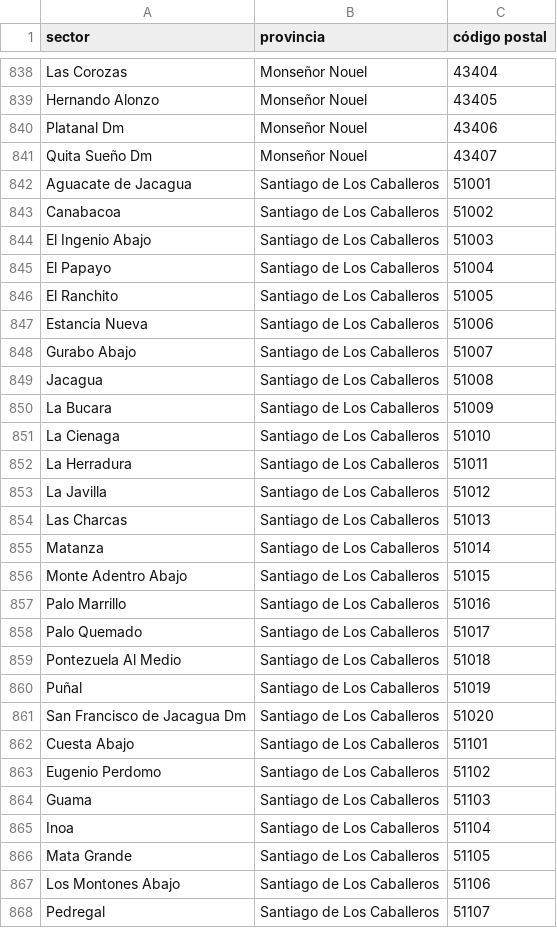
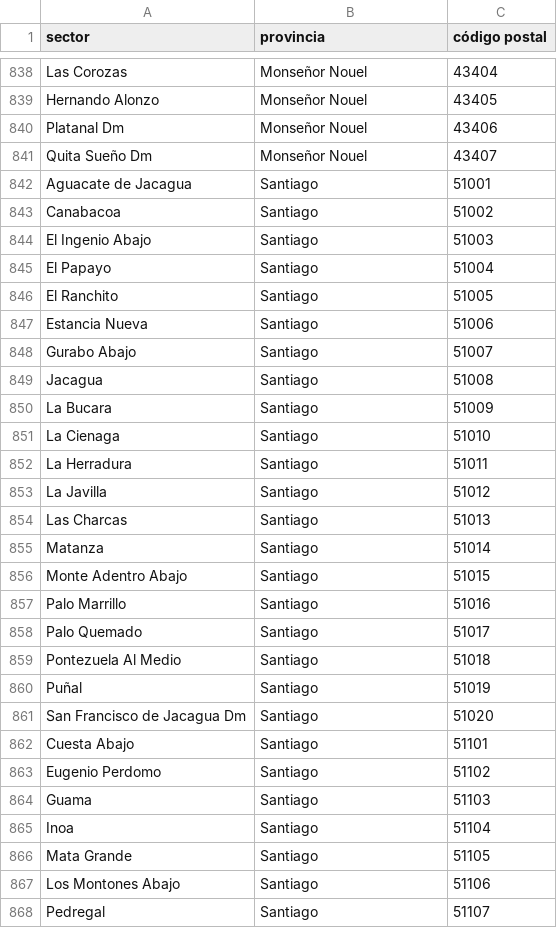
Before and after one commit to unlobito/postal-do, a CSV file: postal-do.csv, drawn as a sheet; only a part is shown, gaps mark what is left out; the diff covers the shown part only.

Commit message:
Santiago de los caballeros no es la provincia, "Santiago" es la provincia

```diff
--- a/postal-do.csv
+++ b/postal-do.csv
@@ -841,28 +841,28 @@
 "Quita Sueño Dm","Monseñor Nouel",43407
-"Aguacate de Jacagua","Santiago de Los Caballeros",51001
-"Canabacoa","Santiago de Los Caballeros",51002
-"El Ingenio Abajo","Santiago de Los Caballeros",51003
-"El Papayo","Santiago de Los Caballeros",51004
-"El Ranchito","Santiago de Los Caballeros",51005
-"Estancia Nueva","Santiago de Los Caballeros",51006
-"Gurabo Abajo","Santiago de Los Caballeros",51007
-"Jacagua","Santiago de Los Caballeros",51008
-"La Bucara","Santiago de Los Caballeros",51009
-"La Cienaga","Santiago de Los Caballeros",51010
-"La Herradura","Santiago de Los Caballeros",51011
-"La Javilla","Santiago de Los Caballeros",51012
-"Las Charcas","Santiago de Los Caballeros",51013
-"Matanza","Santiago de Los Caballeros",51014
-"Monte Adentro Abajo","Santiago de Los Caballeros",51015
-"Palo Marrillo","Santiago de Los Caballeros",51016
-"Palo Quemado","Santiago de Los Caballeros",51017
-"Pontezuela Al Medio","Santiago de Los Caballeros",51018
-"Puñal","Santiago de Los Caballeros",51019
-"San Francisco de Jacagua Dm","Santiago de Los Caballeros",51020
-"Cuesta Abajo","Santiago de Los Caballeros",51101
-"Eugenio Perdomo","Santiago de Los Caballeros",51102
-"Guama","Santiago de Los Caballeros",51103
-"Inoa","Santiago de Los Caballeros",51104
-"Mata Grande","Santiago de Los Caballeros",51105
-"Los Montones Abajo","Santiago de Los Caballeros",51106
-"Pedregal","Santiago de Los Caballeros",51107
+"Aguacate de Jacagua","Santiago",51001
+"Canabacoa","Santiago",51002
+"El Ingenio Abajo","Santiago",51003
+"El Papayo","Santiago",51004
+"El Ranchito","Santiago",51005
+"Estancia Nueva","Santiago",51006
+"Gurabo Abajo","Santiago",51007
+"Jacagua","Santiago",51008
+"La Bucara","Santiago",51009
+"La Cienaga","Santiago",51010
+"La Herradura","Santiago",51011
+"La Javilla","Santiago",51012
+"Las Charcas","Santiago",51013
+"Matanza","Santiago",51014
+"Monte Adentro Abajo","Santiago",51015
+"Palo Marrillo","Santiago",51016
+"Palo Quemado","Santiago",51017
+"Pontezuela Al Medio","Santiago",51018
+"Puñal","Santiago",51019
+"San Francisco de Jacagua Dm","Santiago",51020
+"Cuesta Abajo","Santiago",51101
+"Eugenio Perdomo","Santiago",51102
+"Guama","Santiago",51103
+"Inoa","Santiago",51104
+"Mata Grande","Santiago",51105
+"Los Montones Abajo","Santiago",51106
+"Pedregal","Santiago",51107
```
Also changed, not shown: 65 edited cells elsewhere in this file.
